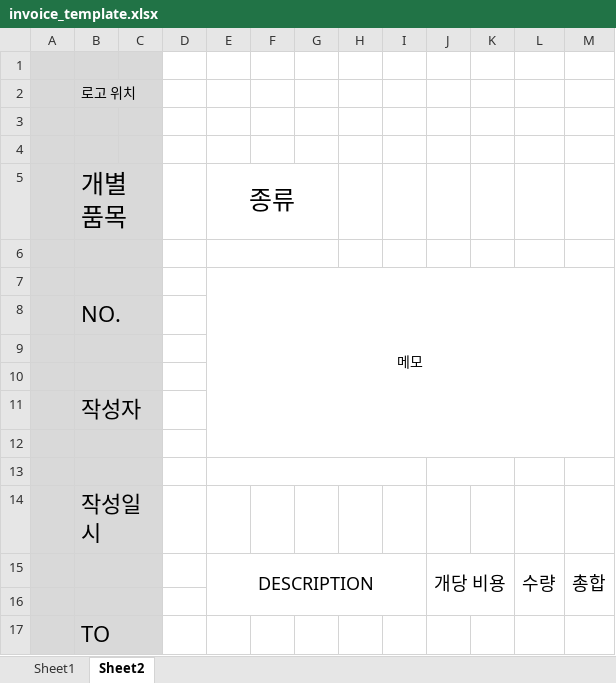
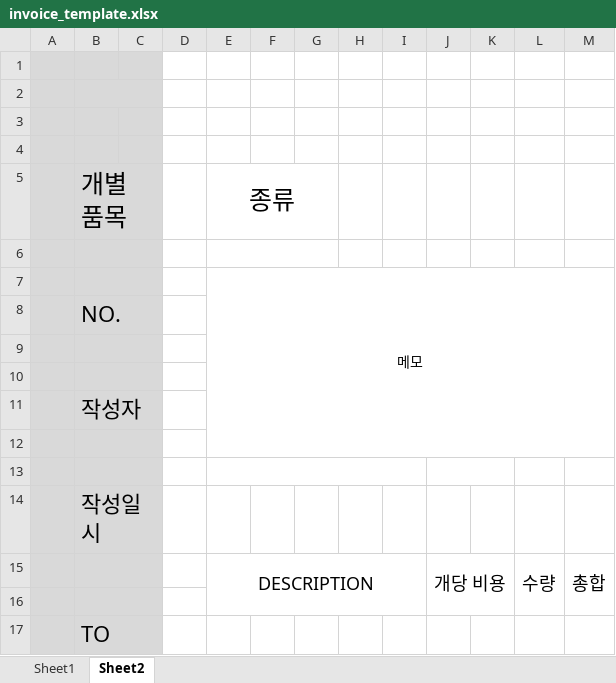
Before and after one commit to magenta1223/Intranet, an Excel workbook: data/invoice_template.xlsx, sheet Sheet2, drawn as a sheet; values as stored, in another font and other column widths than the file's, no borders; charts and pictures not drawn; the diff names each change by its address in the sheet, - before the commit and + after, or states it on an @@ line.

```diff
--- a/data/invoice_template.xlsx (sheet Sheet2)
+++ b/data/invoice_template.xlsx (sheet Sheet2)
-B2: 로고 위치
+B2: (empty)
```
Also changed, not shown: sheet Sheet1, charts or pictures, 5 other files.
